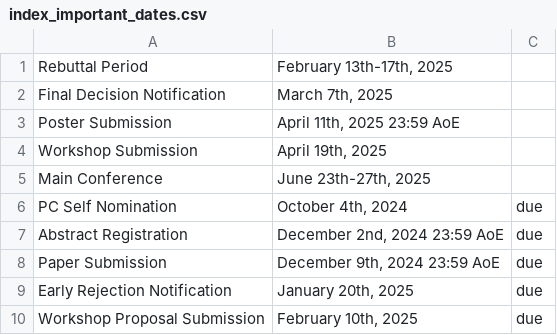
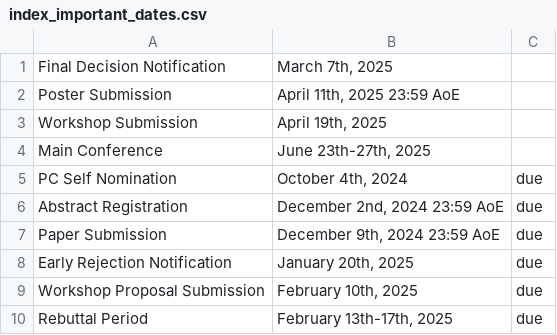
Before and after one commit to mobisys2025/website, a CSV file: assets/index_important_dates.csv, drawn as a sheet; removed rows and columns are numbered as before the commit, all else as after; the diff names each change by its address in the sheet, - before the commit and + after, or states it on an @@ line.

Commit message:
Due rebuttal

```diff
--- a/assets/index_important_dates.csv
+++ b/assets/index_important_dates.csv
-row 1: Rebuttal Period | February 13th-17th, 2025
+row 10: Rebuttal Period | February 13th-17th, 2025 | due
```
Also changed, not shown: 1 other file.
